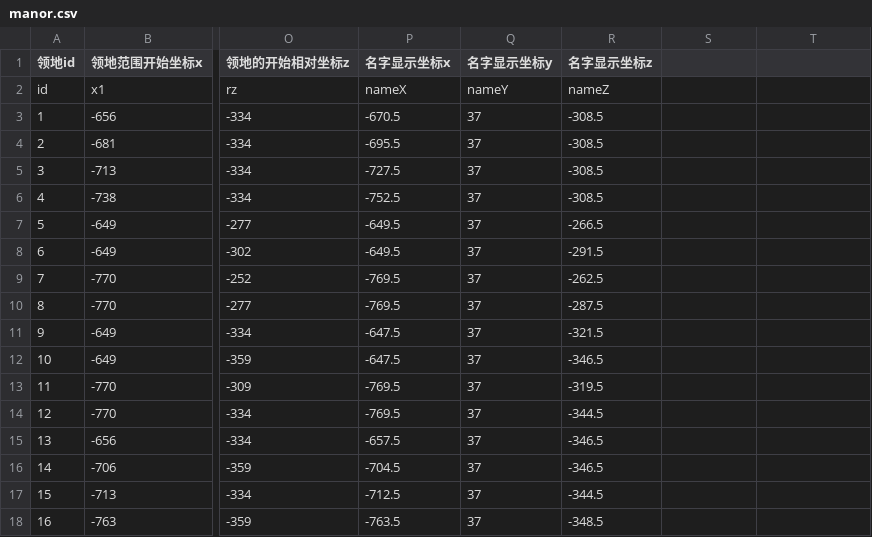
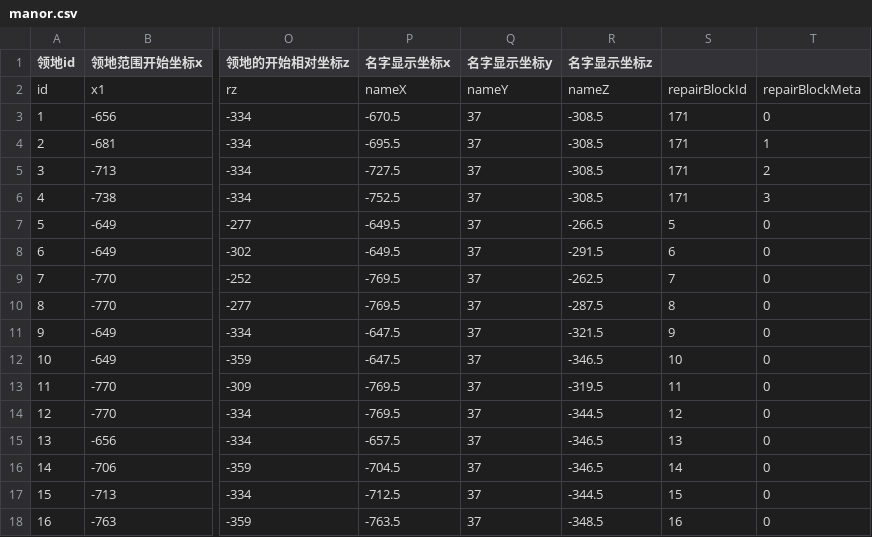
Before and after one commit to heliaoyuan10086/Game, a CSV file: BlockCity/manor.csv, drawn as a sheet; only a part is shown, gaps mark what is left out; the diff names each change by its address in the sheet, - before the commit and + after, or states it on an @@ line.

Commit message:
manor配置表加入修复地基方块id与mate

```diff
--- a/BlockCity/manor.csv
+++ b/BlockCity/manor.csv
-S2: (empty)
+S2: repairBlockId
-T2: (empty)
+T2: repairBlockMeta
-S3:S6: (empty)
+S3:S6: 171
-T3: (empty)
+T3: 0
-T4: (empty)
+T4: 1
-T5: (empty)
+T5: 2
-T6: (empty)
+T6: 3
-S7: (empty)
+S7: 5
-T7:T18: (empty)
+T7:T18: 0
-S8: (empty)
+S8: 6
-S9: (empty)
+S9: 7
-S10: (empty)
+S10: 8
-S11: (empty)
+S11: 9
-S12: (empty)
+S12: 10
-S13: (empty)
+S13: 11
-S14: (empty)
+S14: 12
-S15: (empty)
+S15: 13
-S16: (empty)
+S16: 14
-S17: (empty)
+S17: 15
-S18: (empty)
+S18: 16
```
Also changed, not shown: 1 other file.
